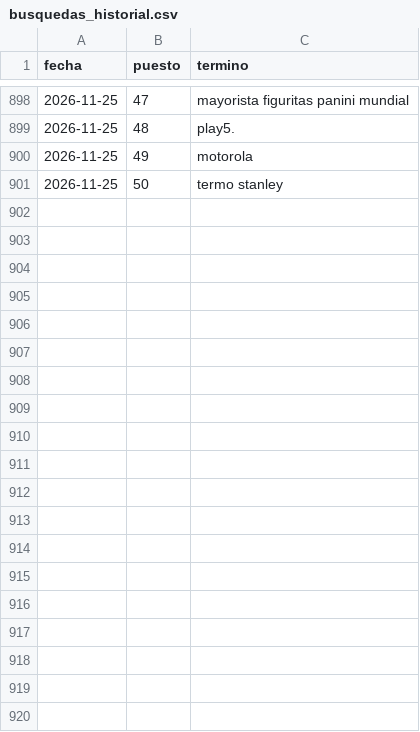
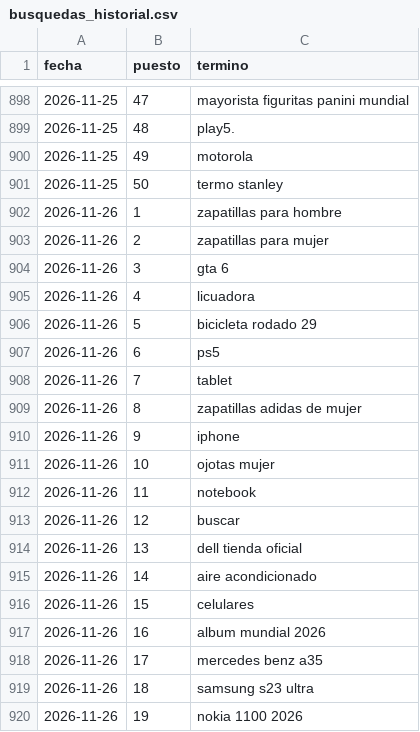
Before and after one commit to ojoalprecio-ar-nor/ojoalprecio-ar-nor.github.io, a CSV file: data/busquedas_historial.csv, drawn as a sheet; only a part is shown, gaps mark what is left out; the diff covers the shown part only.

```diff
--- a/data/busquedas_historial.csv
+++ b/data/busquedas_historial.csv
@@ -901 +901,20 @@ fecha;puesto;termino
 2026-11-25;50;termo stanley
+2026-11-26;1;zapatillas para hombre
+2026-11-26;2;zapatillas para mujer
+2026-11-26;3;gta 6
+2026-11-26;4;licuadora
+2026-11-26;5;bicicleta rodado 29
+2026-11-26;6;ps5
+2026-11-26;7;tablet
+2026-11-26;8;zapatillas adidas de mujer
+2026-11-26;9;iphone
+2026-11-26;10;ojotas mujer
+2026-11-26;11;notebook
+2026-11-26;12;buscar
+2026-11-26;13;dell tienda oficial
+2026-11-26;14;aire acondicionado
+2026-11-26;15;celulares
+2026-11-26;16;album mundial 2026
+2026-11-26;17;mercedes benz a35
+2026-11-26;18;samsung s23 ultra
+2026-11-26;19;nokia 1100 2026
```
Also changed, not shown: 31 added rows elsewhere in this file, data/tendencias_busquedas.csv, data/tendencias_productos.csv, 1 other file.
